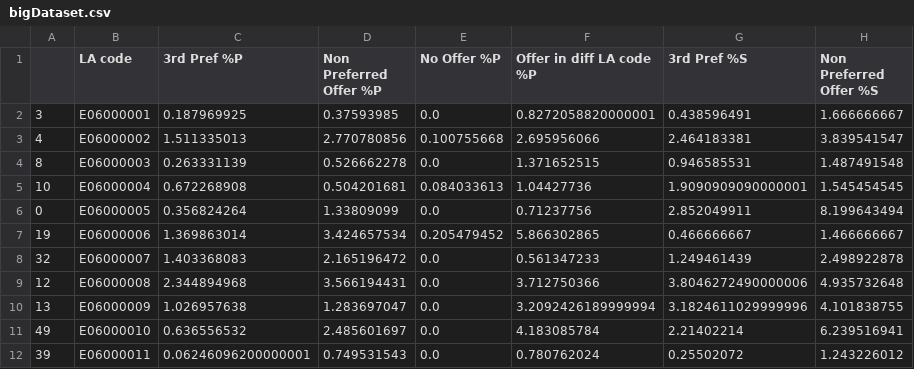
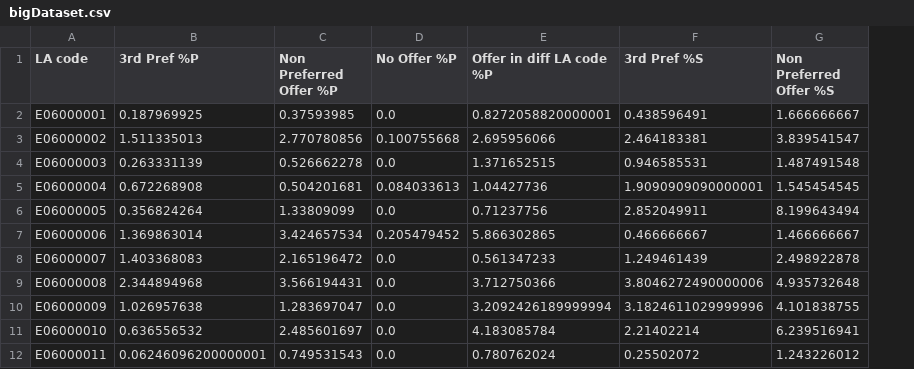
Before and after one commit to JonathanMarriott/ADS-Loneliness, a CSV file: School Offers/bigDataset.csv, drawn as a sheet; only a part is shown; the diff names each change by its address in the sheet, - before the commit and + after, or states it on an @@ line.

```diff
--- a/School Offers/bigDataset.csv
+++ b/School Offers/bigDataset.csv
-column A, rows 2-12: 3 | 4 | 8 | 10 | 0 | 19 | 32 | 12 | 13 | 49 | 39
```
Also changed, not shown: master_df.csv, 4 other files.
